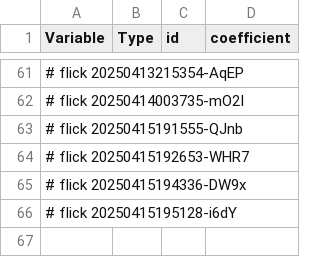
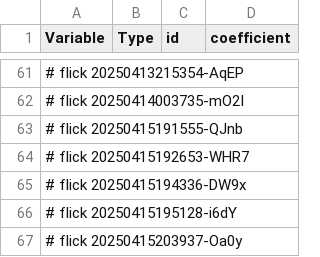
Before and after one commit to abikesa/shell-hologram, a CSV file: kitabo/ensi/ukubona/donorcase/test3/assets/csv/model1_overall.csv, drawn as a sheet; only a part is shown, gaps mark what is left out; the diff names each change by its address in the sheet, - before the commit and + after, or states it on an @@ line.

Commit message:
kitabo/ensi/ukubona/donorcase/test3/assets/csv/model1_overall.csv

```diff
--- a/kitabo/ensi/ukubona/donorcase/test3/assets/csv/model1_overall.csv
+++ b/kitabo/ensi/ukubona/donorcase/test3/assets/csv/model1_overall.csv
+row 67: # flick 20250415203937-Oa0y
```
